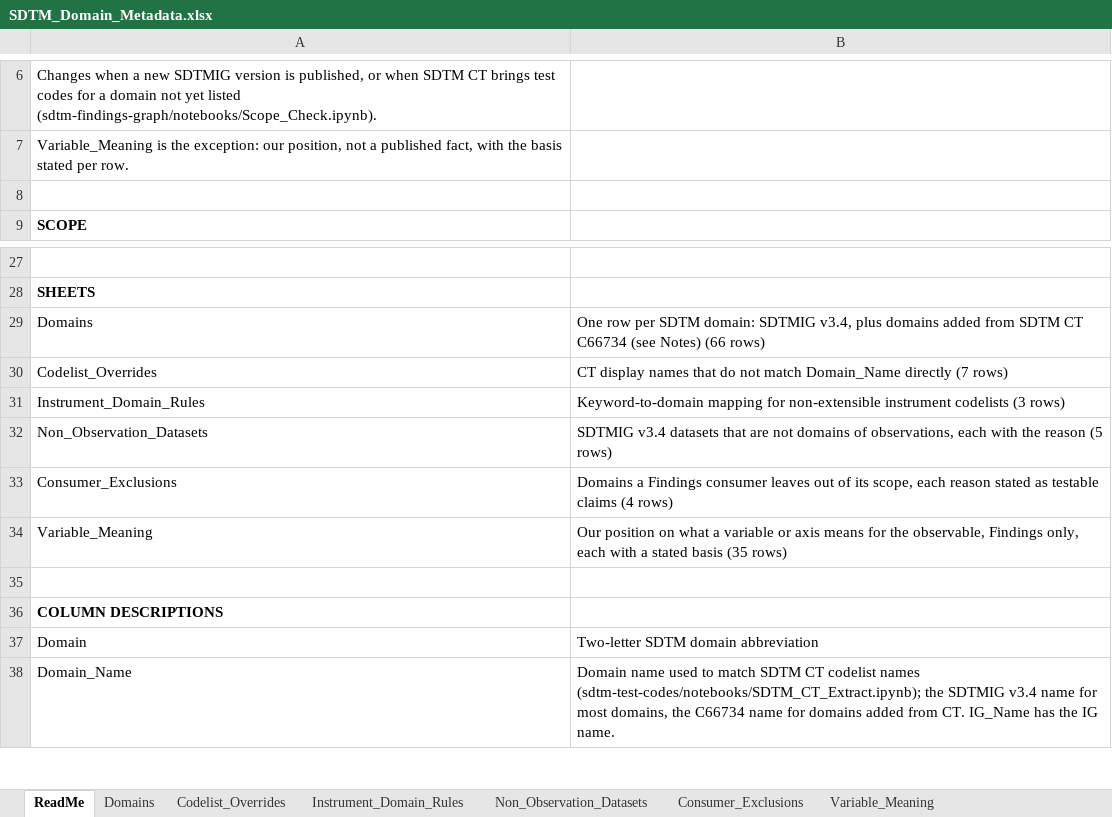
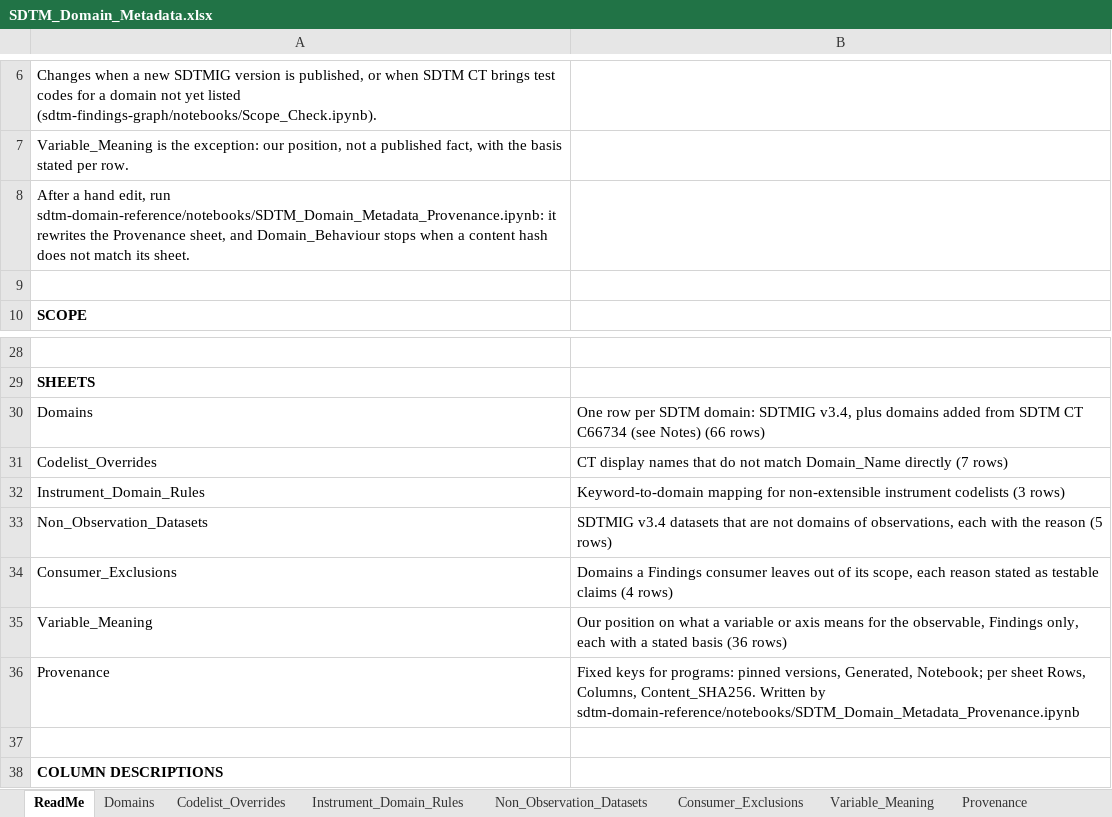
Before and after one commit to kerfors/cdisc-for-ai, an Excel workbook: sdtm-domain-reference/machine_actionable/SDTM_Domain_Metadata.xlsx, sheet ReadMe, drawn as a sheet; only a part is shown, gaps mark what is left out; the shorter side is filled out with more unchanged rows; values as stored, in another font and other column widths than the file's, no borders; addresses are those after the commit; the diff names each change by its address in the sheet, - before the commit and + after, or states it on an @@ line.

```diff
--- a/sdtm-domain-reference/machine_actionable/SDTM_Domain_Metadata.xlsx (sheet ReadMe)
+++ b/sdtm-domain-reference/machine_actionable/SDTM_Domain_Metadata.xlsx (sheet ReadMe)
+sheet tab: Provenance
+row 8: After a hand edit, run sdtm-domain-reference/notebooks/SDTM_Domain_Metadata_Provenance.ipynb: it rewrites the Provenance sheet, and Domain_Behaviour stops when a content hash does not match its sheet.
-B35: …stated basis (35 rows)
+B35: …stated basis (36 rows)
+row 36: Provenance | Fixed keys for programs: pinned versions, Generated, Notebook; per sheet Rows, Columns, Content_SHA256. Written by sdtm-domain-reference/notebooks/SDTM_Domain_Metadata_Provenance.ipynb
```
Also changed, not shown: sheet Variable_Meaning, domain-behaviour/interim/Domain_Behaviour.xlsx, sdtm-findings-graph/machine_actionable/Specimen_Findings.xlsx, 10 other files.
